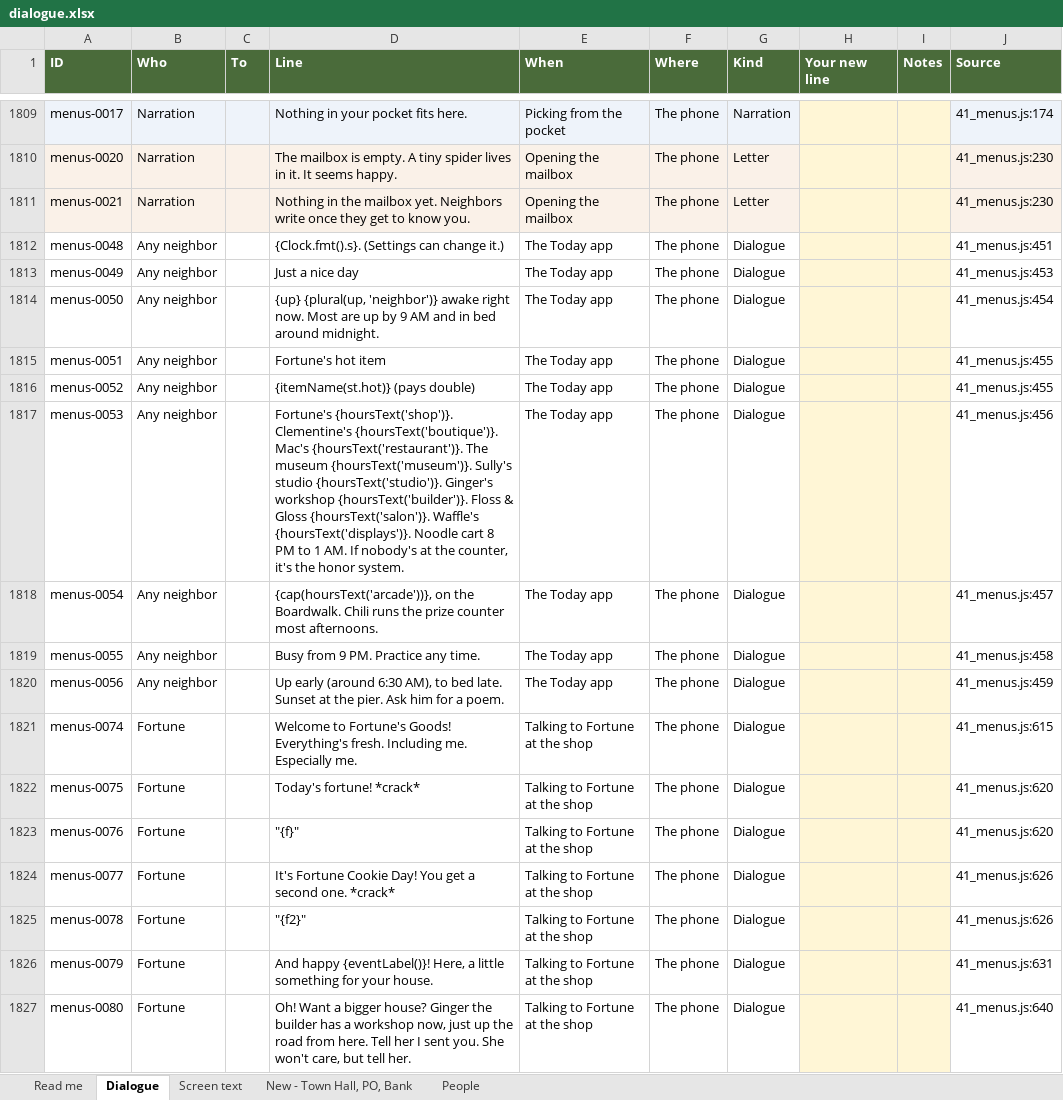
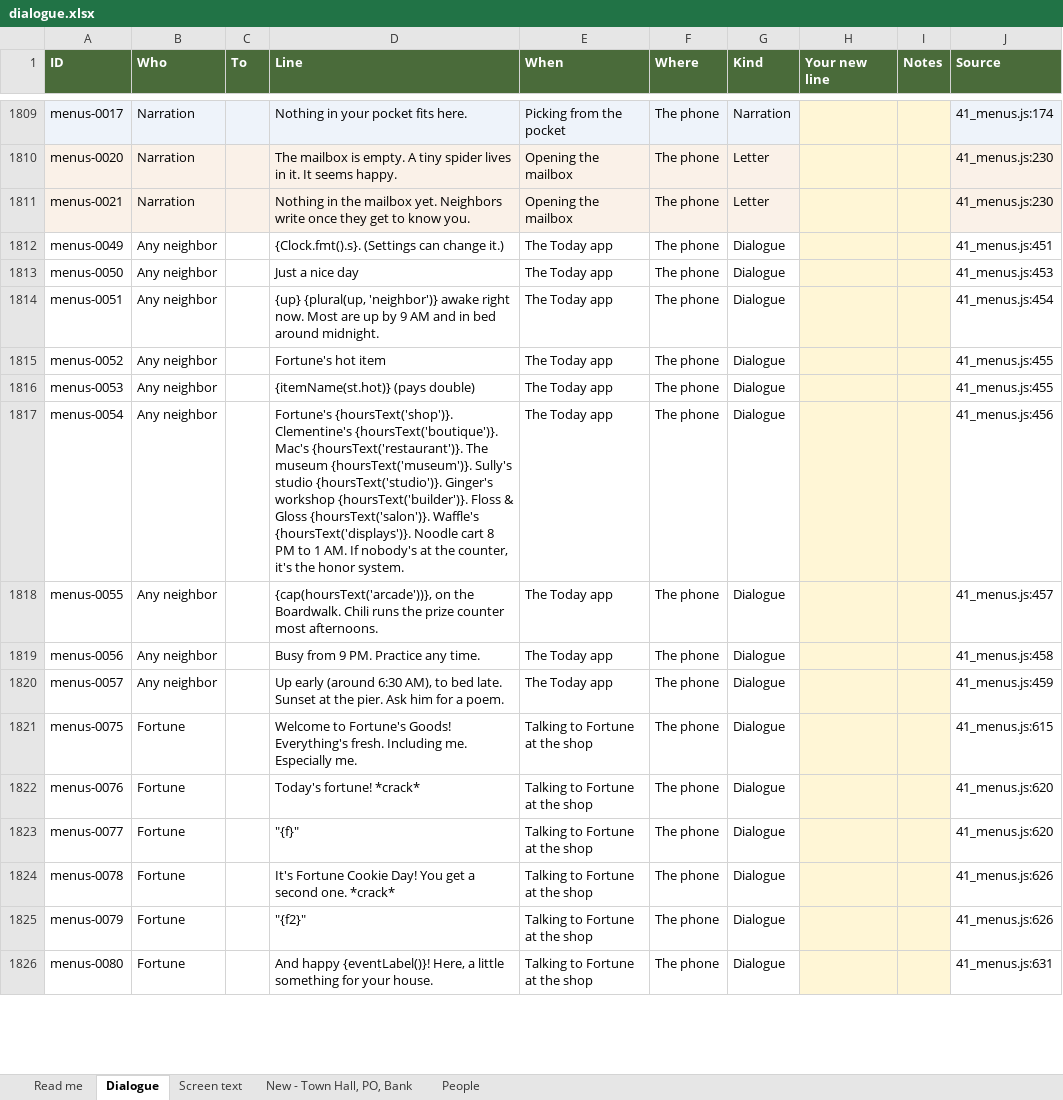
Before and after one commit to Davidjdavid/SarahCrossing, an Excel workbook: docs/dialogue/dialogue.xlsx, sheet Dialogue, drawn as a sheet; only a part is shown, gaps mark what is left out; values as stored, in another font and other column widths than the file's, no borders; removed rows and columns are numbered as before the commit, all else as after; the diff covers the shown part only; the diff names each change by its address in the sheet, - before the commit and + after, or states it on an @@ line.

```diff
--- a/docs/dialogue/dialogue.xlsx (sheet Dialogue)
+++ b/docs/dialogue/dialogue.xlsx (sheet Dialogue)
-row 1812: menus-0048 | Any neighbor |  | {Clock.fmt().s}. (Settings can change it.) | The Today app | The phone | Dialogue |  |  | 41_menus.js:451
-D1812 (Line): Just a nice day
+D1812 (Line): {Clock.fmt().s}. (Settings can change it.)
-J1812 (Source): 41_menus.js:453
+J1812 (Source): 41_menus.js:451
-D1813 (Line): {up} {plural(up, 'neighbor')} awake right now. Most are up by 9 AM and in bed around midnight.
+D1813 (Line): Just a nice day
-J1813 (Source): 41_menus.js:454
+J1813 (Source): 41_menus.js:453
-D1814 (Line): Fortune's hot item
+D1814 (Line): {up} {plural(up, 'neighbor')} awake right now. Most are up by 9 AM and in bed around midnight.
-J1814 (Source): 41_menus.js:455
+J1814 (Source): 41_menus.js:454
-D1815 (Line): {itemName(st.hot)} (pays double)
+D1815 (Line): Fortune's hot item
-D1816 (Line): Fortune's {hoursText('shop')}. Clementine's {hoursText('boutique')}. Mac's {hoursText('restaurant')}. The museum {hoursText('museum')}. Sully's studio {hoursText('studio')}. Ginger's workshop {hoursText('builder')}. Floss & Gloss {hoursText('salon')}. Waffle's {hoursText('displays')}. Noodle cart 8 PM to 1 AM. If nobody's at the counter, it's the honor system.
+D1816 (Line): {itemName(st.hot)} (pays double)
-J1816 (Source): 41_menus.js:456
+J1816 (Source): 41_menus.js:455
-D1817 (Line): {cap(hoursText('arcade'))}, on the Boardwalk. Chili runs the prize counter most afternoons.
+D1817 (Line): Fortune's {hoursText('shop')}. Clementine's {hoursText('boutique')}. Mac's {hoursText('restaurant')}. The museum {hoursText('museum')}. Sully's studio {hoursText('studio')}. Ginger's workshop {hoursText('builder')}. Floss & Gloss {hoursText('salon')}. Waffle's {hoursText('displays')}. Noodle cart 8 PM to 1 AM. If nobody's at the counter, it's the honor system.
-J1817 (Source): 41_menus.js:457
+J1817 (Source): 41_menus.js:456
-D1818 (Line): Busy from 9 PM. Practice any time.
+D1818 (Line): {cap(hoursText('arcade'))}, on the Boardwalk. Chili runs the prize counter most afternoons.
-J1818 (Source): 41_menus.js:458
+J1818 (Source): 41_menus.js:457
-D1819 (Line): Up early (around 6:30 AM), to bed late. Sunset at the pier. Ask him for a poem.
+D1819 (Line): Busy from 9 PM. Practice any time.
-J1819 (Source): 41_menus.js:459
+J1819 (Source): 41_menus.js:458
-A1820 (ID): menus-0074
+A1820 (ID): menus-0057
-B1820 (Who): Fortune
+B1820 (Who): Any neighbor
-D1820 (Line): Welcome to Fortune's Goods! Everything's fresh. Including me. Especially me.
+D1820 (Line): Up early (around 6:30 AM), to bed late. Sunset at the pier. Ask him for a poem.
-E1820 (When): Talking to Fortune at the shop
+E1820 (When): The Today app
-J1820 (Source): 41_menus.js:615
+J1820 (Source): 41_menus.js:459
-D1821 (Line): Today's fortune! *crack*
+D1821 (Line): Welcome to Fortune's Goods! Everything's fresh. Including me. Especially me.
-J1821 (Source): 41_menus.js:620
+J1821 (Source): 41_menus.js:615
-D1822 (Line): "{f}"
+D1822 (Line): Today's fortune! *crack*
-D1823 (Line): It's Fortune Cookie Day! You get a second one. *crack*
+D1823 (Line): "{f}"
-J1823 (Source): 41_menus.js:626
+J1823 (Source): 41_menus.js:620
-D1824 (Line): "{f2}"
+D1824 (Line): It's Fortune Cookie Day! You get a second one. *crack*
-D1825 (Line): And happy {eventLabel()}! Here, a little something for your house.
+D1825 (Line): "{f2}"
-J1825 (Source): 41_menus.js:631
+J1825 (Source): 41_menus.js:626
-D1826 (Line): Oh! Want a bigger house? Ginger the builder has a workshop now, just up the road from here. Tell her I sent you. She won't care, but tell her.
+D1826 (Line): And happy {eventLabel()}! Here, a little something for your house.
-J1826 (Source): 41_menus.js:640
+J1826 (Source): 41_menus.js:631
```
Also changed, not shown: 28 added rows, 2 removed rows, 320 edited cells and cell formats elsewhere in this sheet, sheet Screen text, sheet People, sheet Read me, hidden cells, 27 other files.
